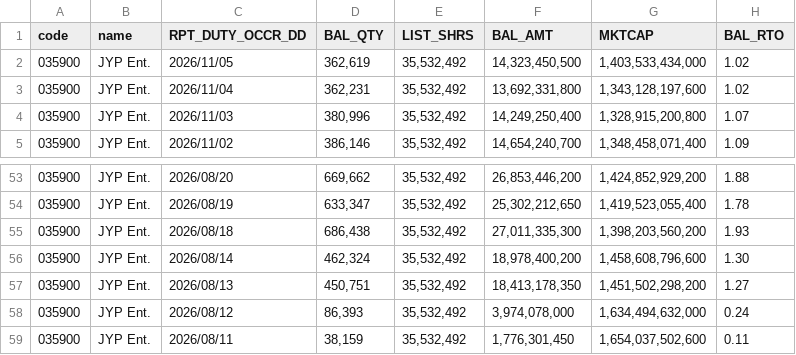
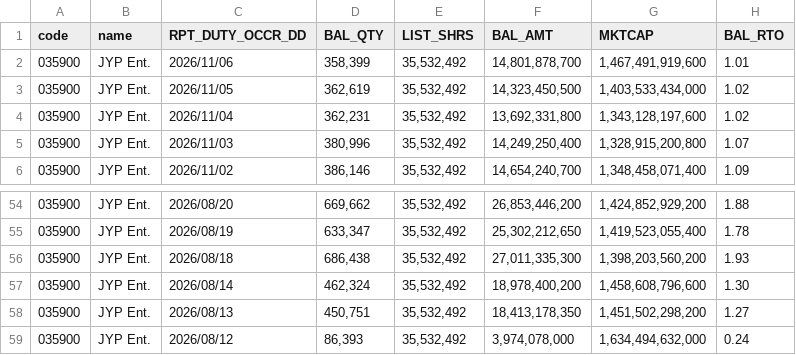
Before and after one commit to pures-lab/kal-flows, a CSV file: data/krx/035900_short_balance.csv, drawn as a sheet; only a part is shown, gaps mark what is left out; removed rows and columns are numbered as before the commit, all else as after; the diff names each change by its address in the sheet, - before the commit and + after, or states it on an @@ line.

Commit message:
data: flows 2026-11-10_2332

```diff
--- a/data/krx/035900_short_balance.csv
+++ b/data/krx/035900_short_balance.csv
+row 2: 035900 | JYP Ent. | 2026/11/06 | 358,399 | 35,532,492 | 14,801,878,700 | 1,467,491,919,600 | 1.01
-row 59: 035900 | JYP Ent. | 2026/08/11 | 38,159 | 35,532,492 | 1,776,301,450 | 1,654,037,502,600 | 0.11
```
Also changed, not shown: data/krx/017670_short_balance.csv, data/krx/352820_short_balance.csv, 2 other files.
